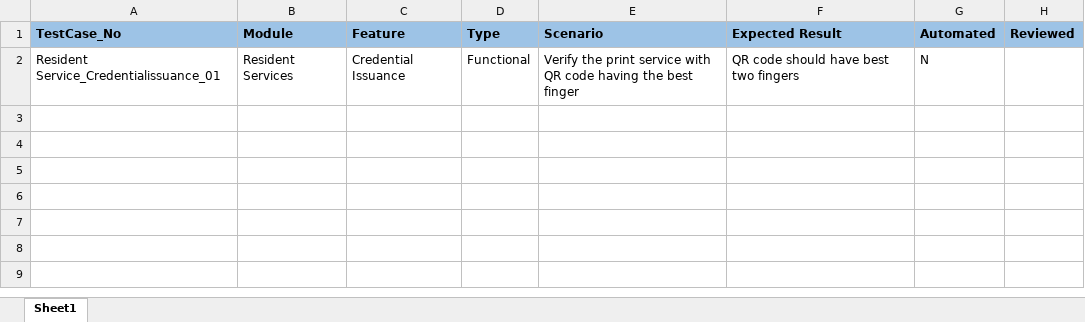
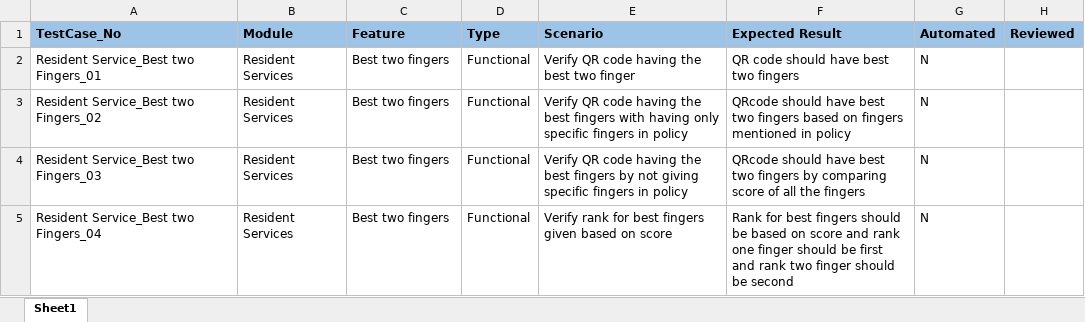
Before and after one commit to mosip/test-management, an Excel workbook: 1.1.5/Resident Services/TC_MOSIP_11498.xlsx, sheet Sheet1, drawn as a sheet; values as stored, in another font and other column widths than the file's, no borders; the diff names each change by its address in the sheet, - before the commit and + after, or states it on an @@ line.

Commit message:
Add files via upload

```diff
--- a/1.1.5/Resident Services/TC_MOSIP_11498.xlsx (sheet Sheet1)
+++ b/1.1.5/Resident Services/TC_MOSIP_11498.xlsx (sheet Sheet1)
-A2 (TestCase_No): Resident Service_Credentialissuance_01
+A2 (TestCase_No): Resident Service_Best two Fingers_01
-C2 (Feature): Credential Issuance
+C2 (Feature): Best two fingers
-E2 (Scenario): Verify the print service with QR code having the best finger
+E2 (Scenario): Verify QR code having the best two finger
+row 3: Resident Service_Best two Fingers_02 | Resident Services | Best two fingers | Functional | Verify QR code having the best fingers with having only specific fingers in policy | QRcode should have best two fingers based on fingers mentioned in policy | N
+row 4: Resident Service_Best two Fingers_03 | Resident Services | Best two fingers | Functional | Verify QR code having the best fingers by not giving specific fingers in policy | QRcode should have best two fingers by comparing score of all the fingers | N
+row 5: Resident Service_Best two Fingers_04 | Resident Services | Best two fingers | Functional | Verify rank for best fingers given based on score | Rank for best fingers should be based on score and rank one finger should be first and rank two finger should be second | N
```
